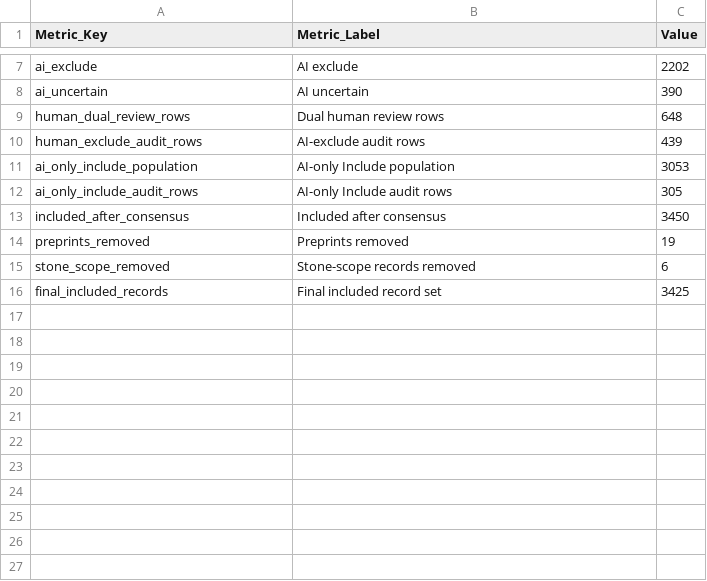
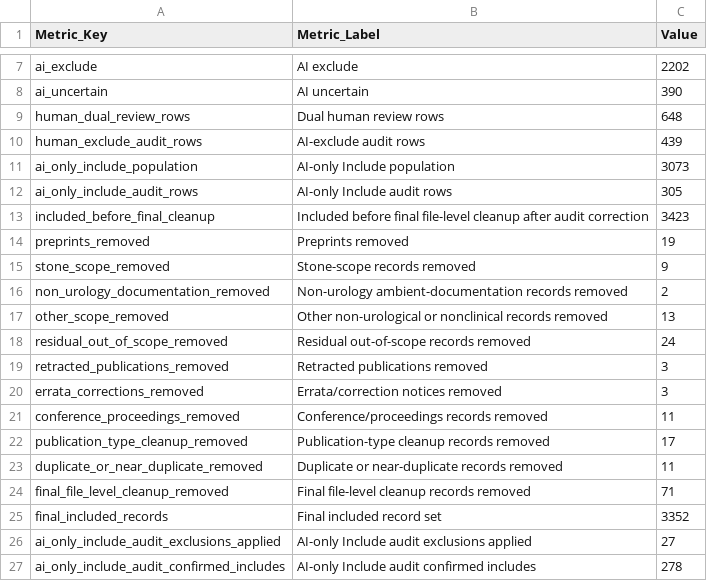
Before and after one commit to MichaLie/AI_urology_andrology, a CSV file: source_data/Figure1_PRISMA_flow_source_data.csv, drawn as a sheet; only a part is shown, gaps mark what is left out.

Commit message:
Update R1 resubmission data and reproducibility package

```diff
--- a/source_data/Figure1_PRISMA_flow_source_data.csv
+++ b/source_data/Figure1_PRISMA_flow_source_data.csv
@@ -10,7 +10,18 @@ human_dual_review_rows,Dual human review rows,648
 human_exclude_audit_rows,AI-exclude audit rows,439
-ai_only_include_population,AI-only Include population,3053
+ai_only_include_population,AI-only Include population,3073
 ai_only_include_audit_rows,AI-only Include audit rows,305
-included_after_consensus,Included after consensus,3450
+included_before_final_cleanup,Included before final file-level cleanup after audit correction,3423
 preprints_removed,Preprints removed,19
-stone_scope_removed,Stone-scope records removed,6
-final_included_records,Final included record set,3425
+stone_scope_removed,Stone-scope records removed,9
+non_urology_documentation_removed,Non-urology ambient-documentation records removed,2
+other_scope_removed,Other non-urological or nonclinical records removed,13
+residual_out_of_scope_removed,Residual out-of-scope records removed,24
+retracted_publications_removed,Retracted publications removed,3
+errata_corrections_removed,Errata/correction notices removed,3
+conference_proceedings_removed,Conference/proceedings records removed,11
+publication_type_cleanup_removed,Publication-type cleanup records removed,17
+duplicate_or_near_duplicate_removed,Duplicate or near-duplicate records removed,11
+final_file_level_cleanup_removed,Final file-level cleanup records removed,71
+final_included_records,Final included record set,3352
+ai_only_include_audit_exclusions_applied,AI-only Include audit exclusions applied,27
+ai_only_include_audit_confirmed_includes,AI-only Include audit confirmed includes,278
```
Also changed, not shown: data/ai_only_include_audit.csv, data/anchor_evidence_matrix.csv, 23 other files.
